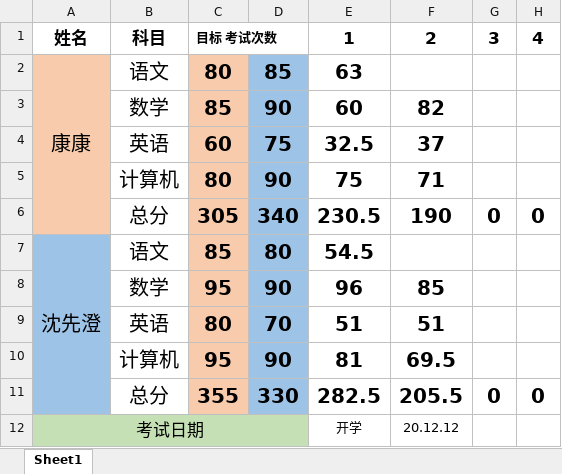
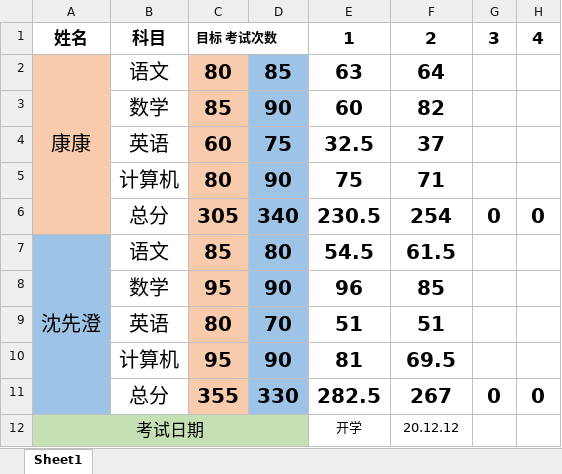
Before and after one commit to CCCxshen/ZhuanShengBen, an Excel workbook: Score/1专升本考试成绩与对比.xlsx, sheet Sheet1, drawn as a sheet; only a part is shown; values as stored, in another font and other column widths than the file's, no borders; the diff names each change by its address in the sheet, - before the commit and + after, or states it on an @@ line.

```diff
--- a/Score/1专升本考试成绩与对比.xlsx (sheet Sheet1)
+++ b/Score/1专升本考试成绩与对比.xlsx (sheet Sheet1)
-F2: (empty)
+F2: 64
-F6: 190
+F6: 254
-F7: (empty)
+F7: 61.5
-F11: 205.5
+F11: 267
```
Also changed, not shown: 2 other files.
